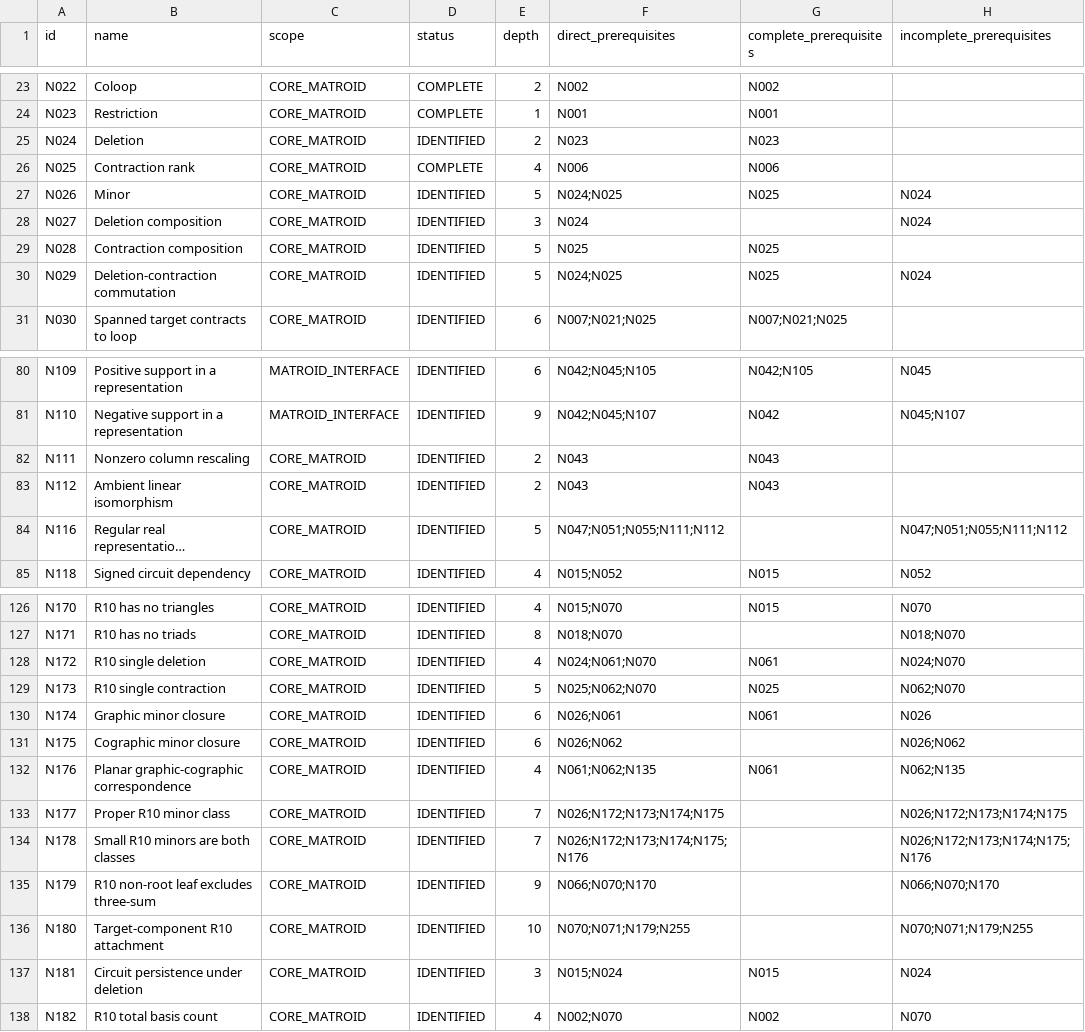
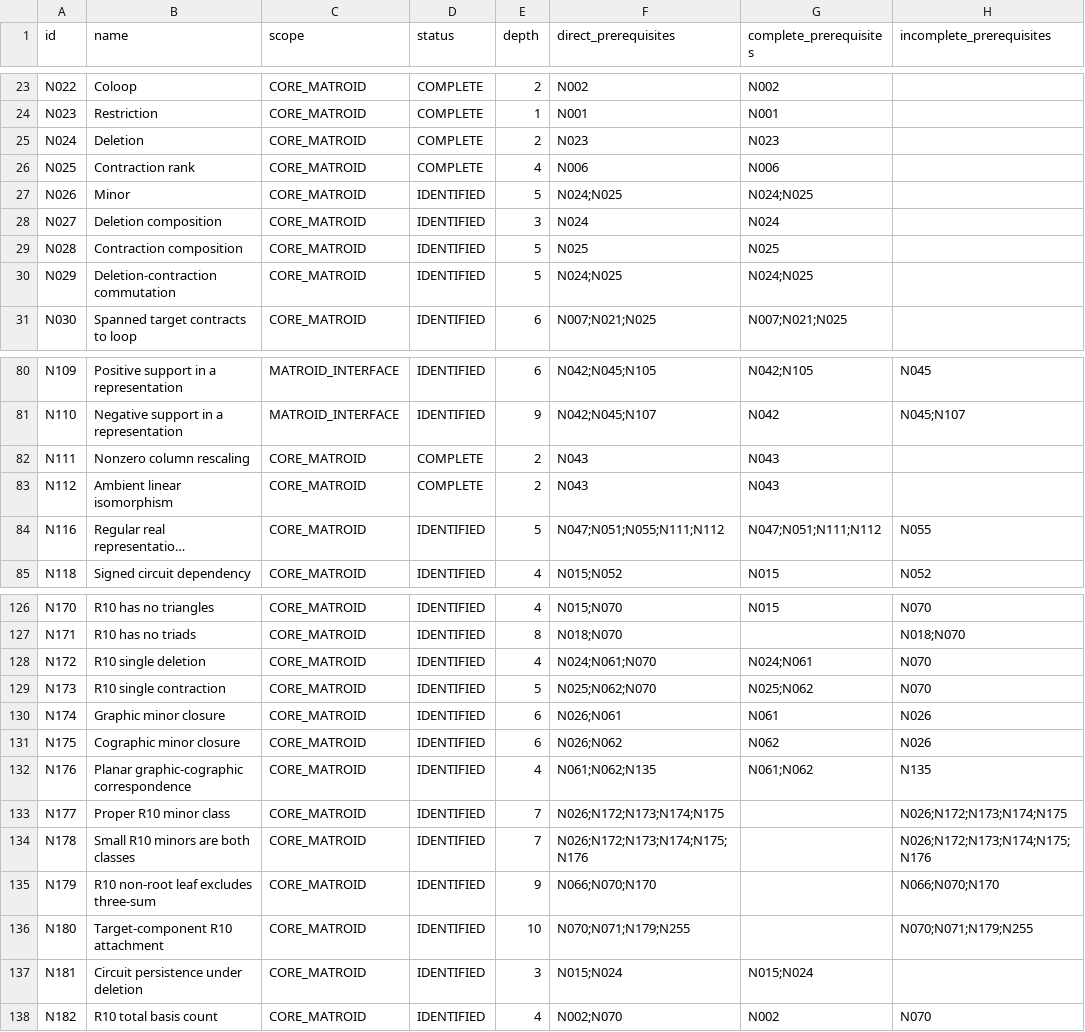
Before and after one commit to birdrat-lab/matroid-test-lean, a CSV file: Matroid/DEPTHS.csv, drawn as a sheet; only a part is shown, gaps mark what is left out; long unchanged cells end in …; the diff covers the shown part only; the diff names each change by its address in the sheet, - before the commit and + after, or states it on an @@ line.

```diff
--- a/Matroid/DEPTHS.csv
+++ b/Matroid/DEPTHS.csv
-D25 (status): IDENTIFIED
+D25 (status): COMPLETE
-G27 (complete_prerequisites): N025
+G27 (complete_prerequisites): N024;N025
-H27:H28 (incomplete_prerequisites): N024
+H27:H28 (incomplete_prerequisites): (empty)
-G28 (complete_prerequisites): (empty)
+G28 (complete_prerequisites): N024
-G30 (complete_prerequisites): N025
+G30 (complete_prerequisites): N024;N025
-H30 (incomplete_prerequisites): N024
+H30 (incomplete_prerequisites): (empty)
-D82:D83 (status): IDENTIFIED
+D82:D83 (status): COMPLETE
-G84 (complete_prerequisites): (empty)
+G84 (complete_prerequisites): N047;N051;N111;N112
-H84 (incomplete_prerequisites): N047;N051;N055;N111;N112
+H84 (incomplete_prerequisites): N055
-G128 (complete_prerequisites): N061
+G128 (complete_prerequisites): N024;N061
-H128 (incomplete_prerequisites): N024;N070
+H128 (incomplete_prerequisites): N070
-G129 (complete_prerequisites): N025
+G129 (complete_prerequisites): N025;N062
-H129 (incomplete_prerequisites): N062;N070
+H129 (incomplete_prerequisites): N070
-G131 (complete_prerequisites): (empty)
+G131 (complete_prerequisites): N062
-H131 (incomplete_prerequisites): N026;N062
+H131 (incomplete_prerequisites): N026
-G132 (complete_prerequisites): N061
+G132 (complete_prerequisites): N061;N062
-H132 (incomplete_prerequisites): N062;N135
+H132 (incomplete_prerequisites): N135
-G137 (complete_prerequisites): N015
+G137 (complete_prerequisites): N015;N024
-H137 (incomplete_prerequisites): N024
+H137 (incomplete_prerequisites): (empty)
```
Also changed, not shown: 57 edited cells elsewhere in this file, 14 other files.
